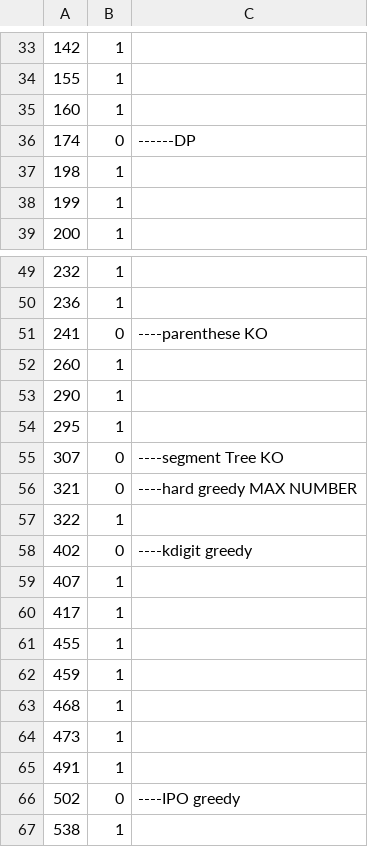
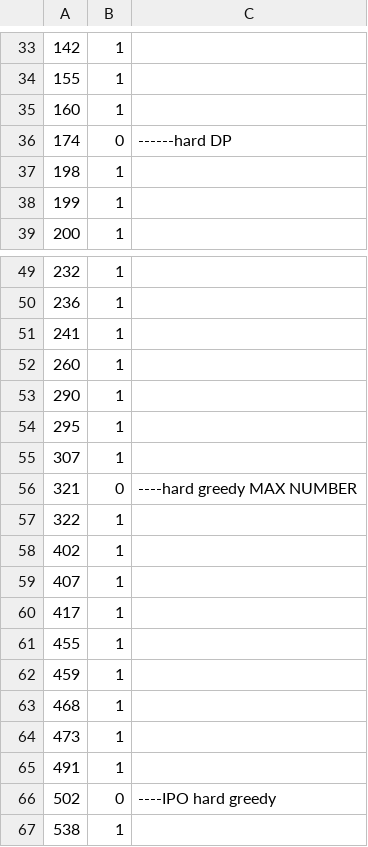
Before and after one commit to SS4G/Algorithm_exercise, a CSV file: exercise/leetcodeXiaoXiang2/leetcodeRecords2.csv, drawn as a sheet; only a part is shown, gaps mark what is left out; the diff names each change by its address in the sheet, - before the commit and + after, or states it on an @@ line.

```diff
--- a/exercise/leetcodeXiaoXiang2/leetcodeRecords2.csv
+++ b/exercise/leetcodeXiaoXiang2/leetcodeRecords2.csv
-C36: ------DP
+C36: ------hard DP
-B51: 0
+B51: 1
-C51: ----parenthese KO
+C51: (empty)
-B55: 0
+B55: 1
-C55: ----segment Tree KO
+C55: (empty)
-B58: 0
+B58: 1
-C58: ----kdigit greedy
+C58: (empty)
-C66: ----IPO greedy
+C66: ----IPO hard greedy
```
Also changed, not shown: 4 other files.
